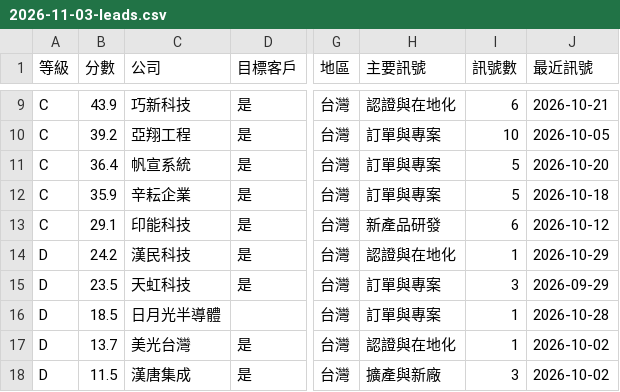
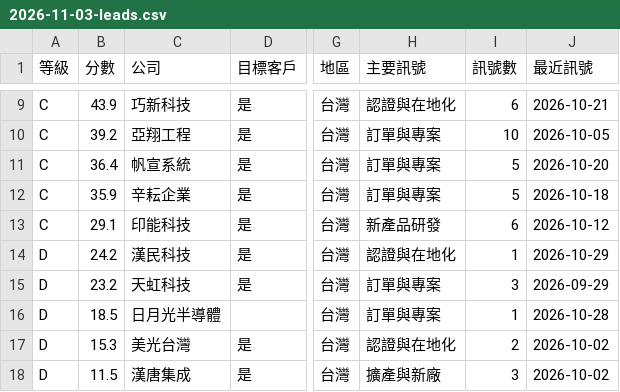
Before and after one commit to frk618-ship-it/claude, a CSV file: reports/leads/segments/tw_semi_equipment/2026-11-03-leads.csv, drawn as a sheet; only a part is shown, gaps mark what is left out; the diff covers the shown part only; the diff names each change by its address in the sheet, - before the commit and + after, or states it on an @@ line.

```diff
--- a/reports/leads/segments/tw_semi_equipment/2026-11-03-leads.csv
+++ b/reports/leads/segments/tw_semi_equipment/2026-11-03-leads.csv
-B15 (分數): 23.5
+B15 (分數): 23.2
-B17 (分數): 13.7
+B17 (分數): 15.3
-I17 (訊號數): 1
+I17 (訊號數): 2
```
Also changed, not shown: 3 added rows, 3 removed rows and 3 edited cells elsewhere in this file, reports/leads/segments/tw_semi_equipment/2026-11-03-accounts.csv, reports/leads/segments/tw_semi_production/2026-11-03-accounts.csv, 6 other files.
